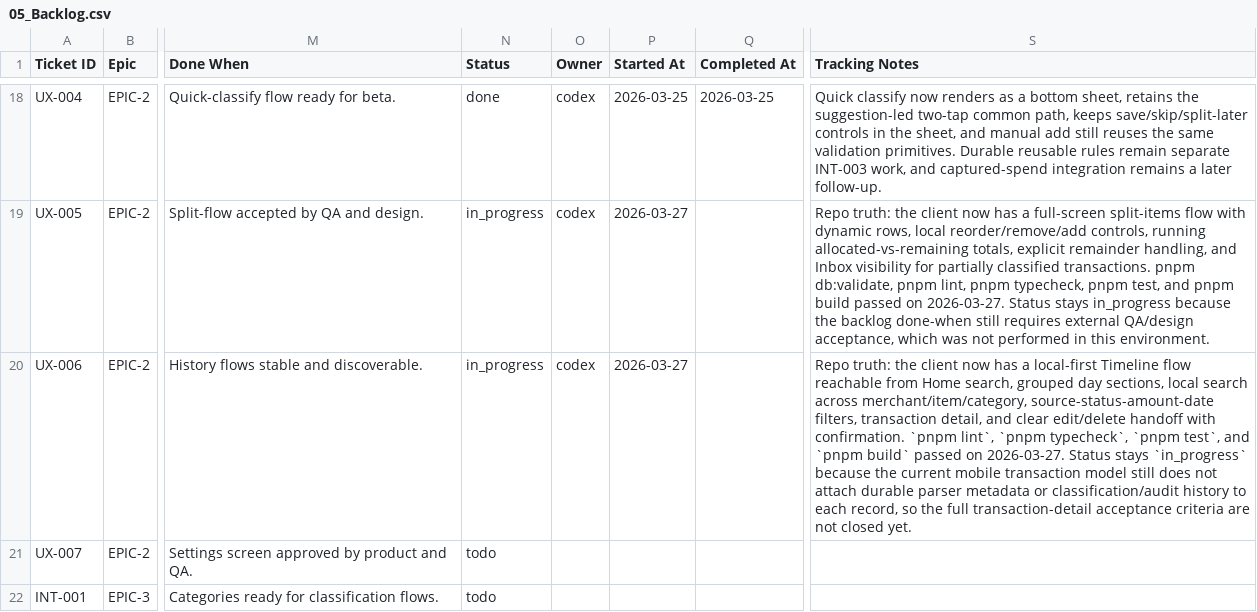
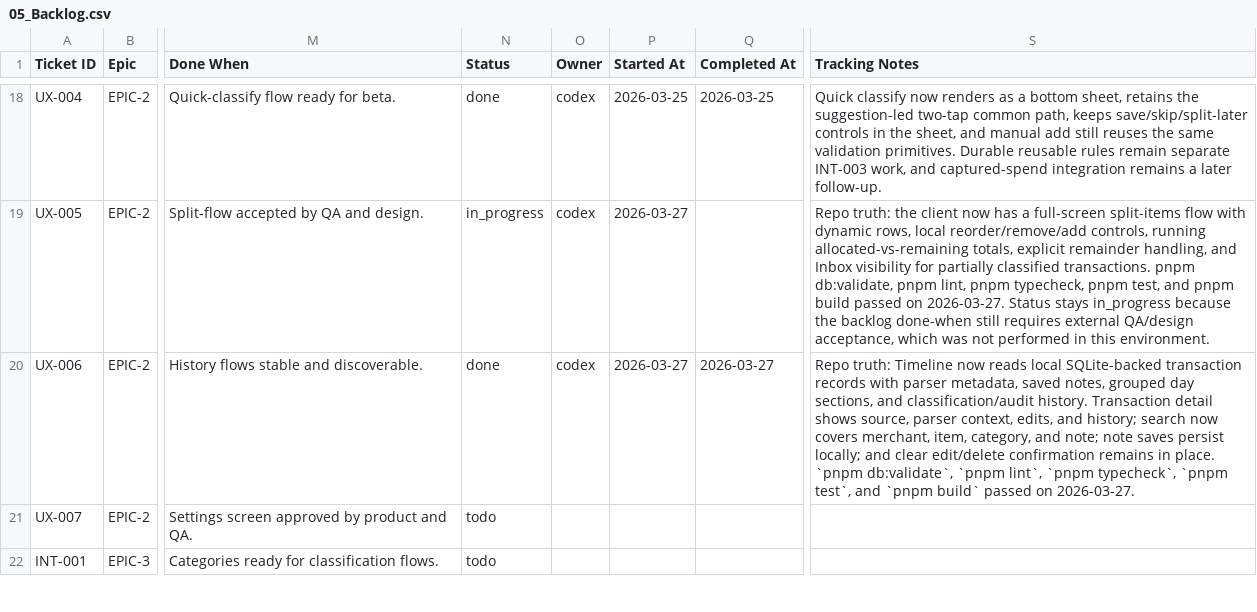
Before and after one commit to anuragkmr45/RupeeLens, a CSV file: docs/05_Backlog.csv, drawn as a sheet; only a part is shown, gaps mark what is left out; the diff names each change by its address in the sheet, - before the commit and + after, or states it on an @@ line.

Commit message:
UX-006 — Build timeline, transaction detail, and search/filter views

```diff
--- a/docs/05_Backlog.csv
+++ b/docs/05_Backlog.csv
-N20 (Status): in_progress
+N20 (Status): done
-Q20 (Completed At): (empty)
+Q20 (Completed At): 2026-03-27
-S20 (Tracking Notes): Repo truth: the client now has a local-first Timeline flow reachable from Home search, grouped day sections, local search across merchant/item/category, source-status-amount-date filters, transaction detail, and clear edit/delete handoff with confirmation. `pnpm lint`, `pnpm typecheck`, `pnpm test`, and `pnpm build` passed on 2026-03-27. Status stays `in_progress` because the current mobile transaction model still does not attach durable parser metadata or classification/audit history to each record, so the full transaction-detail acceptance criteria are not closed yet.
+S20 (Tracking Notes): Repo truth: Timeline now reads local SQLite-backed transaction records with parser metadata, saved notes, grouped day sections, and classification/audit history. Transaction detail shows source, parser context, edits, and history; search now covers merchant, item, category, and note; note saves persist locally; and clear edit/delete confirmation remains in place. `pnpm db:validate`, `pnpm lint`, `pnpm typecheck`, `pnpm test`, and `pnpm build` passed on 2026-03-27.
```
Also changed, not shown: 16 other files.
